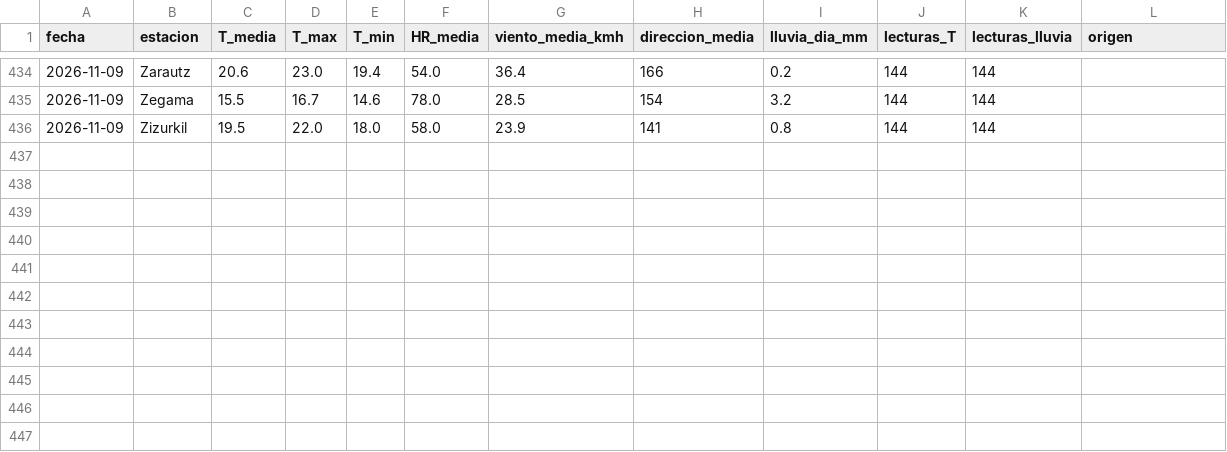
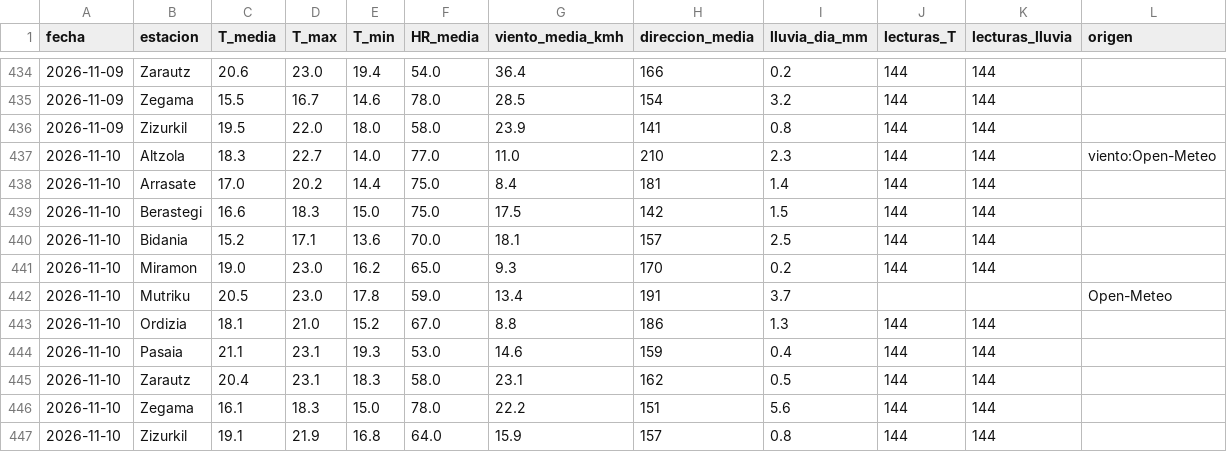
Before and after one commit to irratiamendiak/panel-fwi, a CSV file: datos/eguneko_laburpena.csv, drawn as a sheet; only a part is shown, gaps mark what is left out; the diff names each change by its address in the sheet, - before the commit and + after, or states it on an @@ line.

```diff
--- a/datos/eguneko_laburpena.csv
+++ b/datos/eguneko_laburpena.csv
+row 437: 2026-11-10 | Altzola | 18.3 | 22.7 | 14.0 | 77.0 | 11.0 | 210 | 2.3 | 144 | 144 | viento:Open-Meteo
+row 438: 2026-11-10 | Arrasate | 17.0 | 20.2 | 14.4 | 75.0 | 8.4 | 181 | 1.4 | 144 | 144
+row 439: 2026-11-10 | Berastegi | 16.6 | 18.3 | 15.0 | 75.0 | 17.5 | 142 | 1.5 | 144 | 144
+row 440: 2026-11-10 | Bidania | 15.2 | 17.1 | 13.6 | 70.0 | 18.1 | 157 | 2.5 | 144 | 144
+row 441: 2026-11-10 | Miramon | 19.0 | 23.0 | 16.2 | 65.0 | 9.3 | 170 | 0.2 | 144 | 144
+row 442: 2026-11-10 | Mutriku | 20.5 | 23.0 | 17.8 | 59.0 | 13.4 | 191 | 3.7 |  |  | Open-Meteo
+row 443: 2026-11-10 | Ordizia | 18.1 | 21.0 | 15.2 | 67.0 | 8.8 | 186 | 1.3 | 144 | 144
+row 444: 2026-11-10 | Pasaia | 21.1 | 23.1 | 19.3 | 53.0 | 14.6 | 159 | 0.4 | 144 | 144
+row 445: 2026-11-10 | Zarautz | 20.4 | 23.1 | 18.3 | 58.0 | 23.1 | 162 | 0.5 | 144 | 144
+row 446: 2026-11-10 | Zegama | 16.1 | 18.3 | 15.0 | 78.0 | 22.2 | 151 | 5.6 | 144 | 144
+row 447: 2026-11-10 | Zizurkil | 19.1 | 21.9 | 16.8 | 64.0 | 15.9 | 157 | 0.8 | 144 | 144
```
Also changed, not shown: datos/previsiones.csv, 4 other files.
